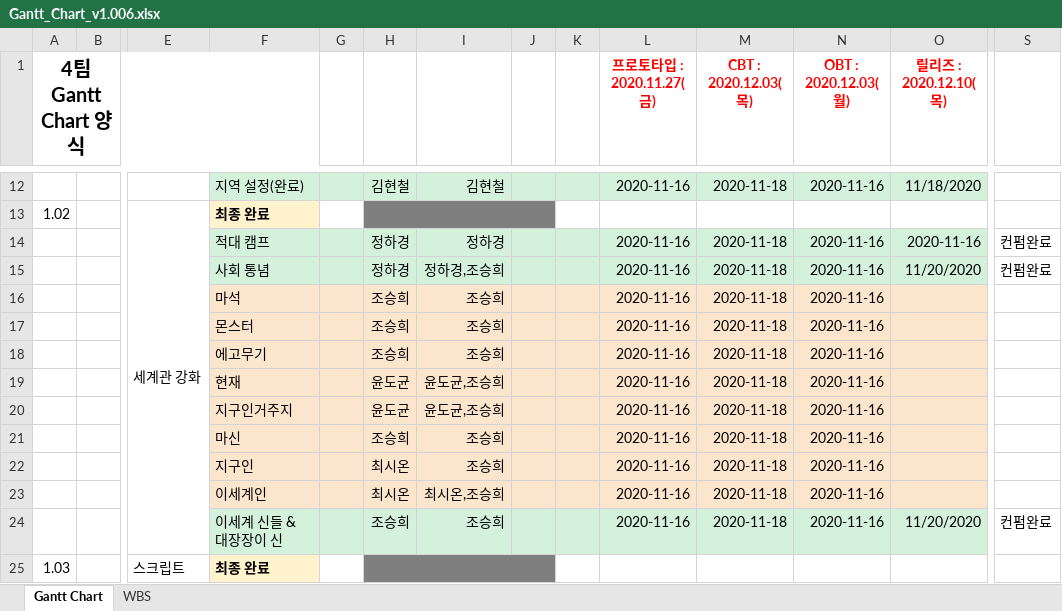
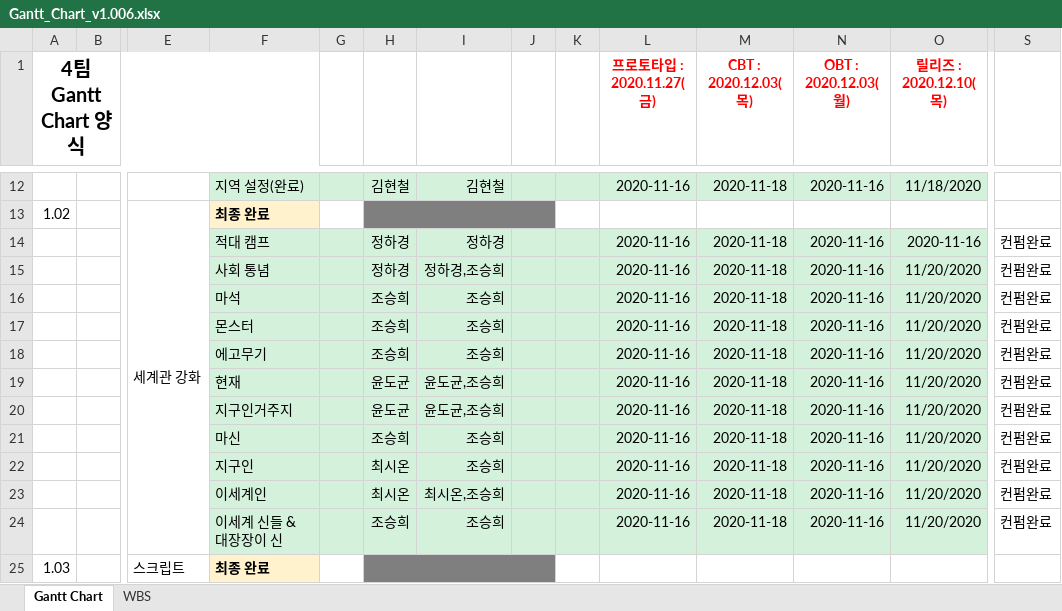
Before and after one commit to YDGYDGYDG/Yaho, an Excel workbook: Gantt_Chart_v1.006.xlsx, sheet Gantt Chart, drawn as a sheet; only a part is shown, gaps mark what is left out; values as stored, in another font and other column widths than the file's, no borders; charts and pictures and conditional formats not drawn; the diff names each change by its address in the sheet, - before the commit and + after, or states it on an @@ line.

```diff
--- a/Gantt_Chart_v1.006.xlsx (sheet Gantt Chart)
+++ b/Gantt_Chart_v1.006.xlsx (sheet Gantt Chart)
-F16:O23 fill: #FCE5CD
+F16:O23 fill: #D3F1DB
-O16:O23 (릴리즈 : 2020.12.10(목)): (empty)
+O16:O23 (릴리즈 : 2020.12.10(목)): 11/20/2020
-S16:S23: (empty)
+S16:S23: 컨펌완료
```
Also changed, not shown: 1 other file.
